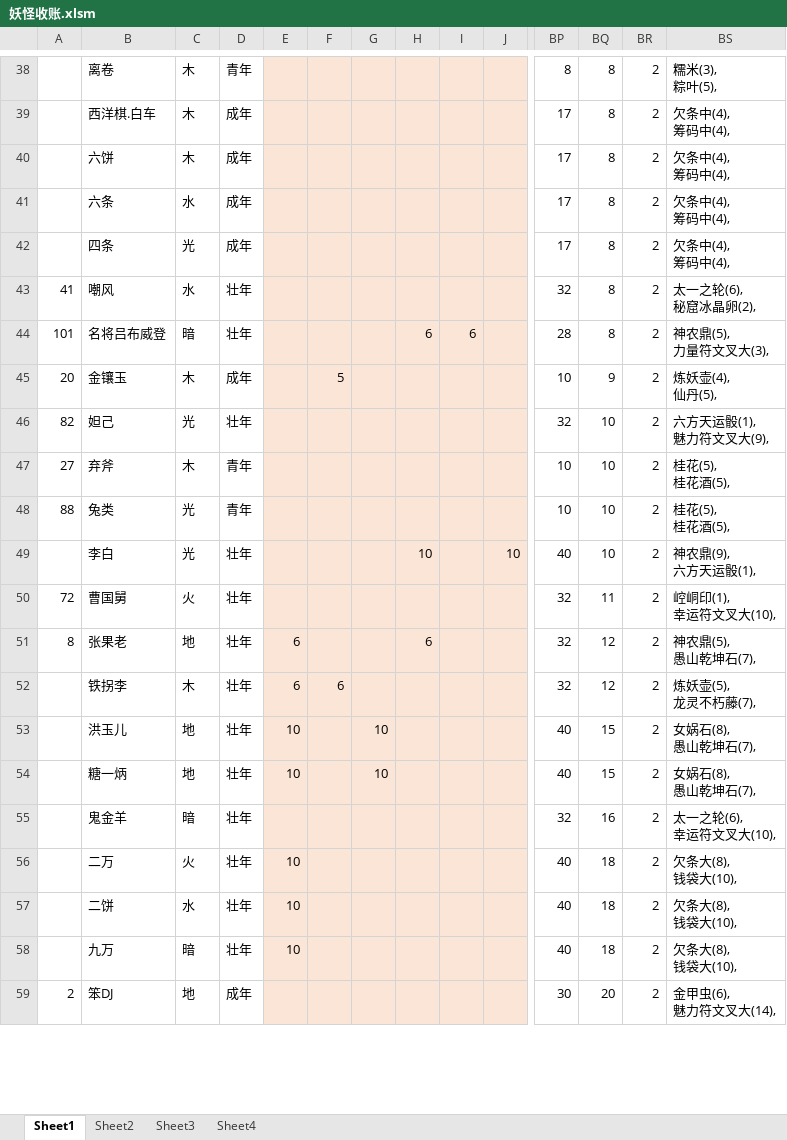
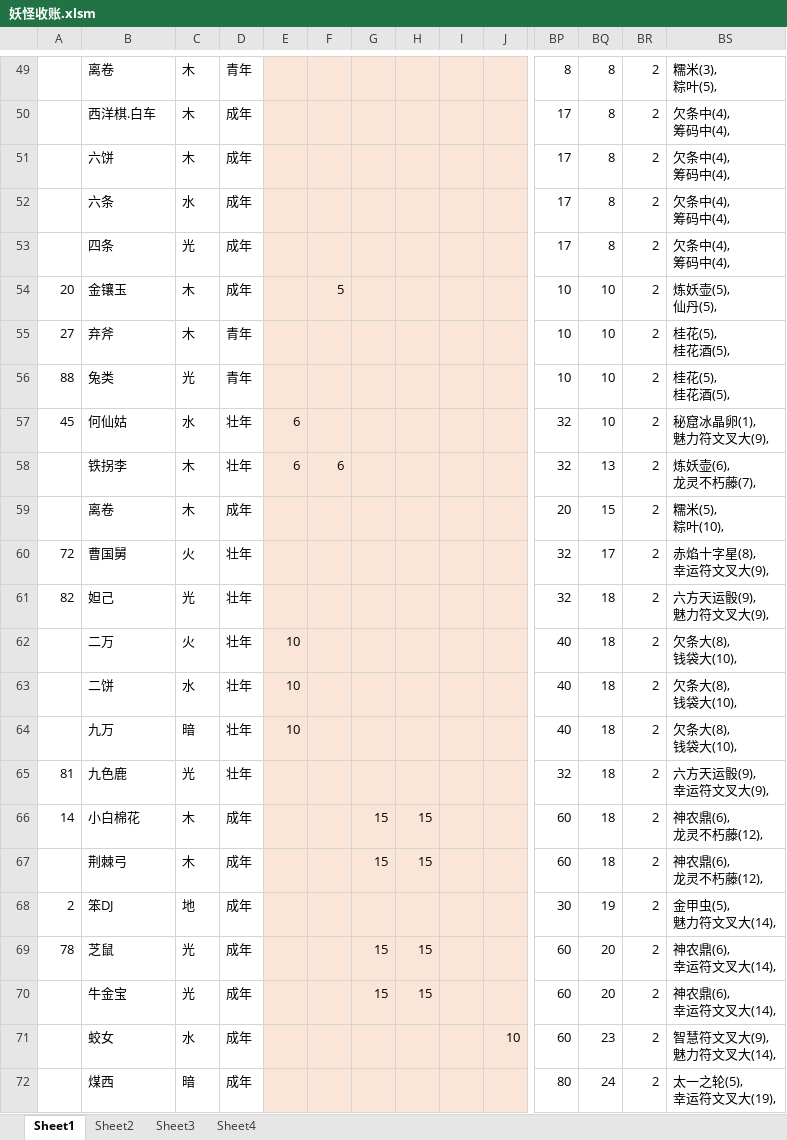
Before and after one commit to yue412/MonsterBook, an Excel workbook: bin/妖怪收账.xlsm, sheet Sheet1, drawn as a sheet; only a part is shown, gaps mark what is left out; values as stored, in another font and other column widths than the file's, no borders; charts and pictures and conditional formats not drawn; removed rows and columns are numbered as before the commit, all else as after; rows hold the shown columns only; ↵ is a line break in a cell; the diff covers the shown part only; the diff names each change by its address in the sheet, - before the commit and + after, or states it on an @@ line.

```diff
--- a/bin/妖怪收账.xlsm (sheet Sheet1)
+++ b/bin/妖怪收账.xlsm (sheet Sheet1)
-row 43: 41 | 嘲风 | 水 | 壮年 |  |  |  |  |  |  | 32 | 8 | 2 | 太一之轮(6), ↵ 秘窟冰晶卵(2),
-row 44: 101 | 名将吕布威登 | 暗 | 壮年 |  |  |  | 6 | 6 |  | 28 | 8 | 2 | 神农鼎(5), ↵ 力量符文叉大(3),
-BQ54: 9
+BQ54: 10
-BS54: 炼妖壶(4), ↵ 仙丹(5),
+BS54: 炼妖壶(5), ↵ 仙丹(5),
-row 46: 82 | 妲己 | 光 | 壮年 |  |  |  |  |  |  | 32 | 10 | 2 | 六方天运骰(1), ↵ 魅力符文叉大(9),
-row 49:  | 李白 | 光 | 壮年 |  |  |  | 10 |  | 10 | 40 | 10 | 2 | 神农鼎(9), ↵ 六方天运骰(1),
+row 57: 45 | 何仙姑 | 水 | 壮年 | 6 |  |  |  |  |  | 32 | 10 | 2 | 秘窟冰晶卵(1), ↵ 魅力符文叉大(9),
+row 58:  | 铁拐李 | 木 | 壮年 | 6 | 6 |  |  |  |  | 32 | 13 | 2 | 炼妖壶(6), ↵ 龙灵不朽藤(7),
+row 59:  | 离卷 | 木 | 成年 |  |  |  |  |  |  | 20 | 15 | 2 | 糯米(5), ↵ 粽叶(10),
-BQ60: 11
+BQ60: 17
-BS60: 崆峒印(1), ↵ 幸运符文叉大(10),
+BS60: 赤焰十字星(8), ↵ 幸运符文叉大(9),
-row 51: 8 | 张果老 | 地 | 壮年 | 6 |  |  | 6 |  |  | 32 | 12 | 2 | 神农鼎(5), ↵ 愚山乾坤石(7),
-row 52:  | 铁拐李 | 木 | 壮年 | 6 | 6 |  |  |  |  | 32 | 12 | 2 | 炼妖壶(5), ↵ 龙灵不朽藤(7),
-row 53:  | 洪玉儿 | 地 | 壮年 | 10 |  | 10 |  |  |  | 40 | 15 | 2 | 女娲石(8), ↵ 愚山乾坤石(7),
-row 54:  | 糖一炳 | 地 | 壮年 | 10 |  | 10 |  |  |  | 40 | 15 | 2 | 女娲石(8), ↵ 愚山乾坤石(7),
-row 55:  | 鬼金羊 | 暗 | 壮年 |  |  |  |  |  |  | 32 | 16 | 2 | 太一之轮(6), ↵ 幸运符文叉大(10),
+row 61: 82 | 妲己 | 光 | 壮年 |  |  |  |  |  |  | 32 | 18 | 2 | 六方天运骰(9), ↵ 魅力符文叉大(9),
+row 65: 81 | 九色鹿 | 光 | 壮年 |  |  |  |  |  |  | 32 | 18 | 2 | 六方天运骰(9), ↵ 幸运符文叉大(9),
+row 66: 14 | 小白棉花 | 木 | 成年 |  |  | 15 | 15 |  |  | 60 | 18 | 2 | 神农鼎(6), ↵ 龙灵不朽藤(12),
+row 67:  | 荆棘弓 | 木 | 成年 |  |  | 15 | 15 |  |  | 60 | 18 | 2 | 神农鼎(6), ↵ 龙灵不朽藤(12),
-BQ68: 20
+BQ68: 19
-BS68: 金甲虫(6), ↵ 魅力符文叉大(14),
+BS68: 金甲虫(5), ↵ 魅力符文叉大(14),
+row 69: 78 | 芝鼠 | 光 | 成年 |  |  | 15 | 15 |  |  | 60 | 20 | 2 | 神农鼎(6), ↵ 幸运符文叉大(14),
+row 70:  | 牛金宝 | 光 | 成年 |  |  | 15 | 15 |  |  | 60 | 20 | 2 | 神农鼎(6), ↵ 幸运符文叉大(14),
+row 71:  | 蛟女 | 水 | 成年 |  |  |  |  |  | 10 | 60 | 23 | 2 | 智慧符文叉大(9), ↵ 魅力符文叉大(14),
+row 72:  | 煤西 | 暗 | 成年 |  |  |  |  |  |  | 80 | 24 | 2 | 太一之轮(5), ↵ 幸运符文叉大(19),
```
Also changed, not shown: 30 added rows, 34 removed rows and 120 edited cells elsewhere in this sheet, formulas that keep their value, charts or pictures, bin/zjsn/zjsn.xlsx, 1 other file.
